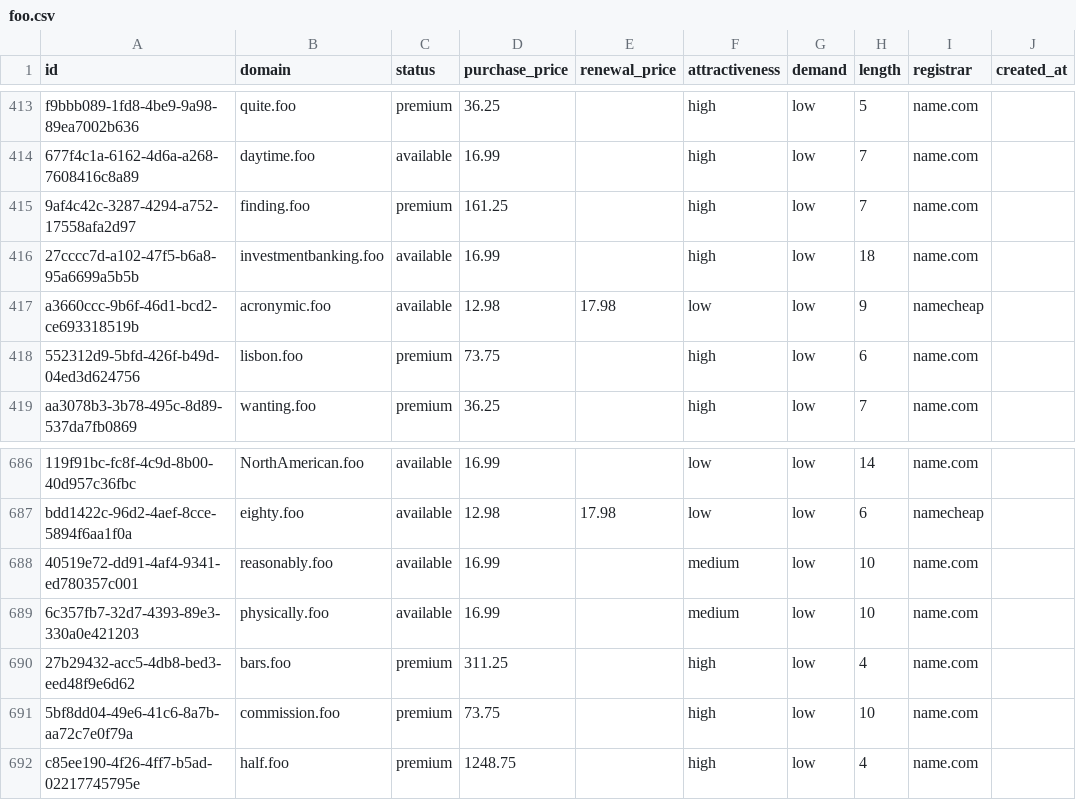
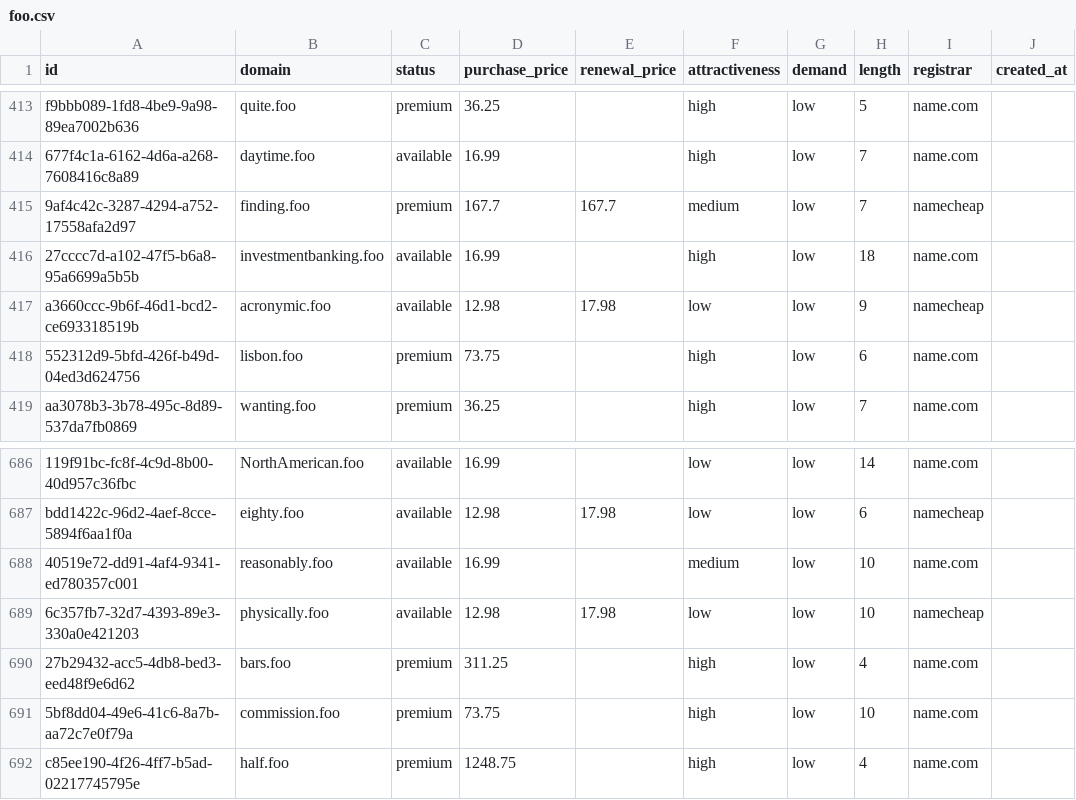
Before and after one commit to UniqueDomains/foo-oneword-domains, a CSV file: foo.csv, drawn as a sheet; only a part is shown, gaps mark what is left out; the diff names each change by its address in the sheet, - before the commit and + after, or states it on an @@ line.

Commit message:
Domains update

```diff
--- a/foo.csv
+++ b/foo.csv
-D415 (purchase_price): 161.25
+D415 (purchase_price): 167.7
-E415 (renewal_price): (empty)
+E415 (renewal_price): 167.7
-F415 (attractiveness): high
+F415 (attractiveness): medium
-I415 (registrar): name.com
+I415 (registrar): namecheap
-D689 (purchase_price): 16.99
+D689 (purchase_price): 12.98
-E689 (renewal_price): (empty)
+E689 (renewal_price): 17.98
-F689 (attractiveness): medium
+F689 (attractiveness): low
-I689 (registrar): name.com
+I689 (registrar): namecheap
```
Also changed, not shown: 4 other files.
